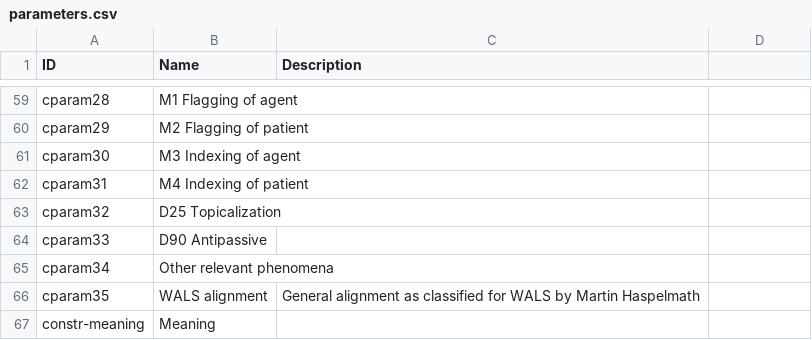
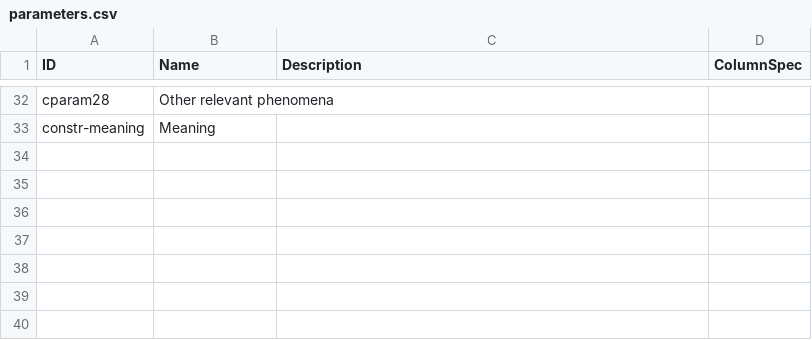
Before and after one commit to cldf-datasets/malchukovditransitives, a CSV file: cldf/parameters.csv, drawn as a sheet; only a part is shown, gaps mark what is left out; removed rows and columns are numbered as before the commit, all else as after; the diff covers the shown part only; the diff names each change by its address in the sheet, - before the commit and + after, or states it on an @@ line.

```diff
--- a/cldf/parameters.csv
+++ b/cldf/parameters.csv
-D1: (empty)
+D1: ColumnSpec
-B32 (Name): M1 Flagging of agent
+B32 (Name): Other relevant phenomena
-row 60: cparam29 | M2 Flagging of patient
-row 61: cparam30 | M3 Indexing of agent
-row 62: cparam31 | M4 Indexing of patient
-row 63: cparam32 | D25 Topicalization
-row 64: cparam33 | D90 Antipassive
-row 65: cparam34 | Other relevant phenomena
-row 66: cparam35 | WALS alignment | General alignment as classified for WALS by Martin Haspelmath
```
Also changed, not shown: 27 removed rows and 36 edited cells elsewhere in this file, cldf/codes.csv, cldf/examples.csv, 7 other files.
